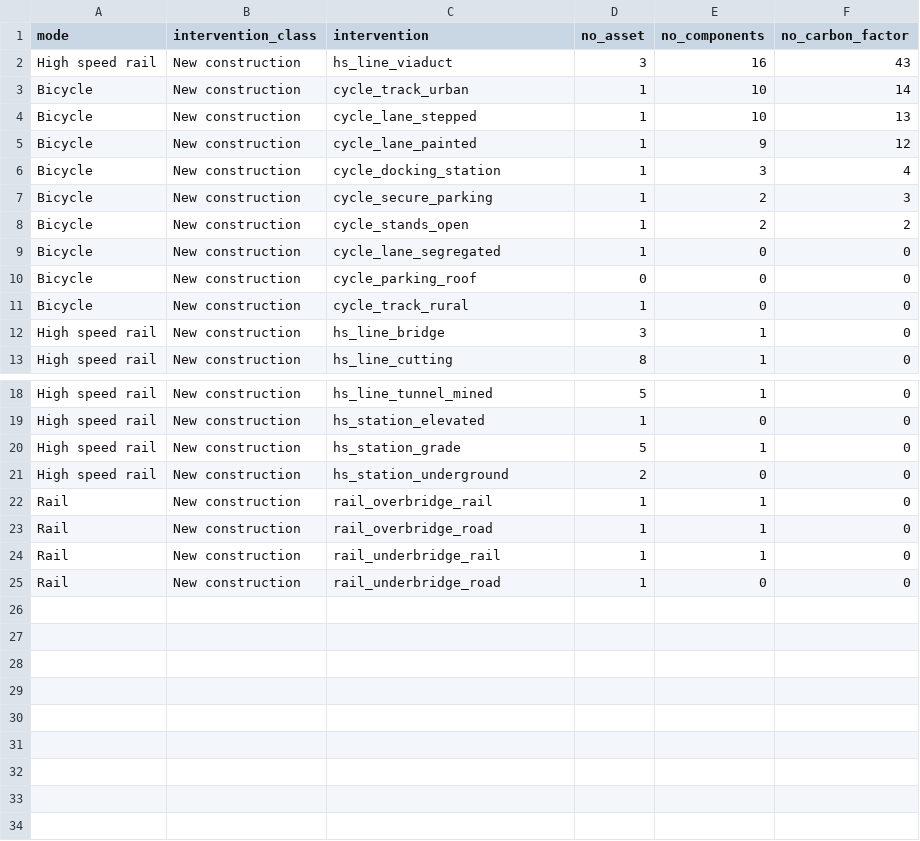
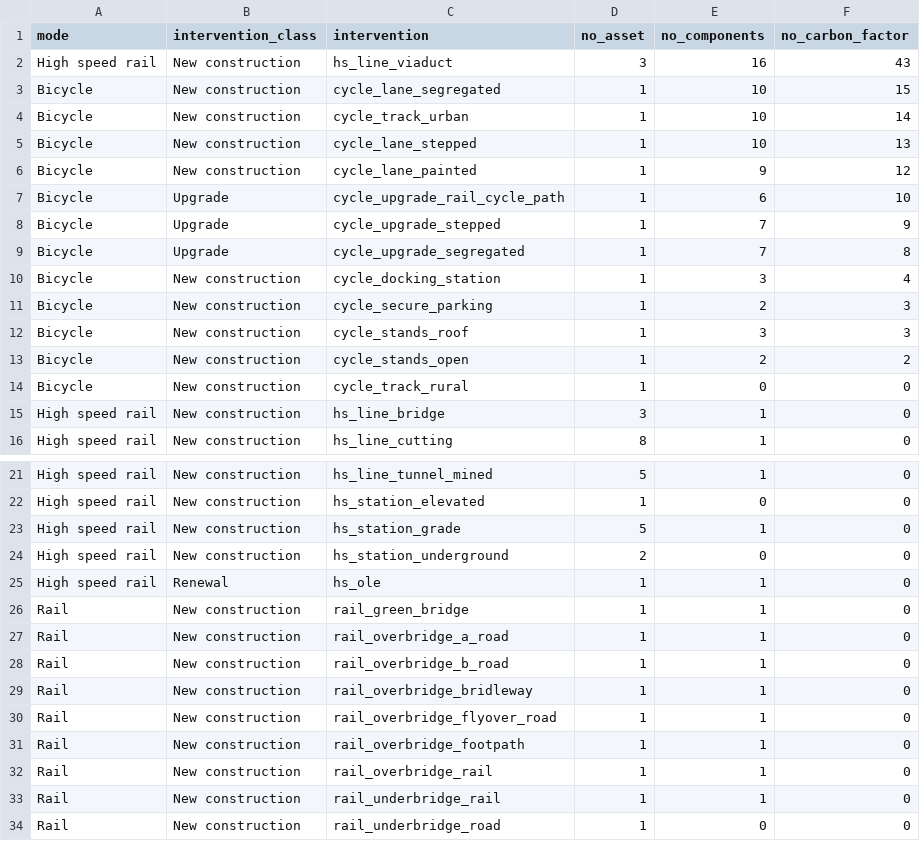
Before and after one commit to SDCA-tool/sdca-data-prep, a CSV file: data_import_summary.csv, drawn as a sheet; only a part is shown, gaps mark what is left out; removed rows and columns are numbered as before the commit, all else as after; the diff names each change by its address in the sheet, - before the commit and + after, or states it on an @@ line.

Commit message:
Rebuild carbon tables

```diff
--- a/data_import_summary.csv
+++ b/data_import_summary.csv
+row 3: Bicycle | New construction | cycle_lane_segregated | 1 | 10 | 15
+row 7: Bicycle | Upgrade | cycle_upgrade_rail_cycle_path | 1 | 6 | 10
+row 8: Bicycle | Upgrade | cycle_upgrade_stepped | 1 | 7 | 9
+row 9: Bicycle | Upgrade | cycle_upgrade_segregated | 1 | 7 | 8
+row 12: Bicycle | New construction | cycle_stands_roof | 1 | 3 | 3
-row 9: Bicycle | New construction | cycle_lane_segregated | 1 | 0 | 0
-row 10: Bicycle | New construction | cycle_parking_roof | 0 | 0 | 0
+row 25: High speed rail | Renewal | hs_ole | 1 | 1 | 0
+row 26: Rail | New construction | rail_green_bridge | 1 | 1 | 0
+row 27: Rail | New construction | rail_overbridge_a_road | 1 | 1 | 0
+row 28: Rail | New construction | rail_overbridge_b_road | 1 | 1 | 0
+row 29: Rail | New construction | rail_overbridge_bridleway | 1 | 1 | 0
+row 30: Rail | New construction | rail_overbridge_flyover_road | 1 | 1 | 0
+row 31: Rail | New construction | rail_overbridge_footpath | 1 | 1 | 0
-row 23: Rail | New construction | rail_overbridge_road | 1 | 1 | 0
```
Also changed, not shown: 2 other files.
